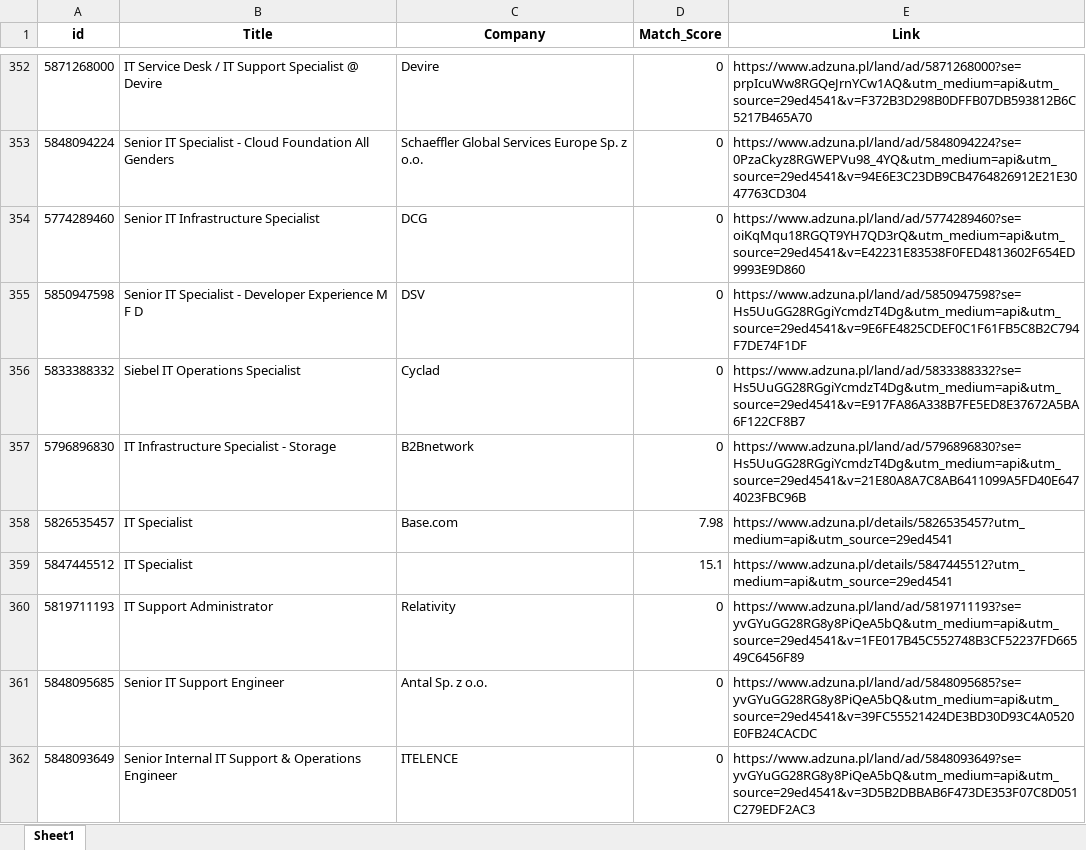
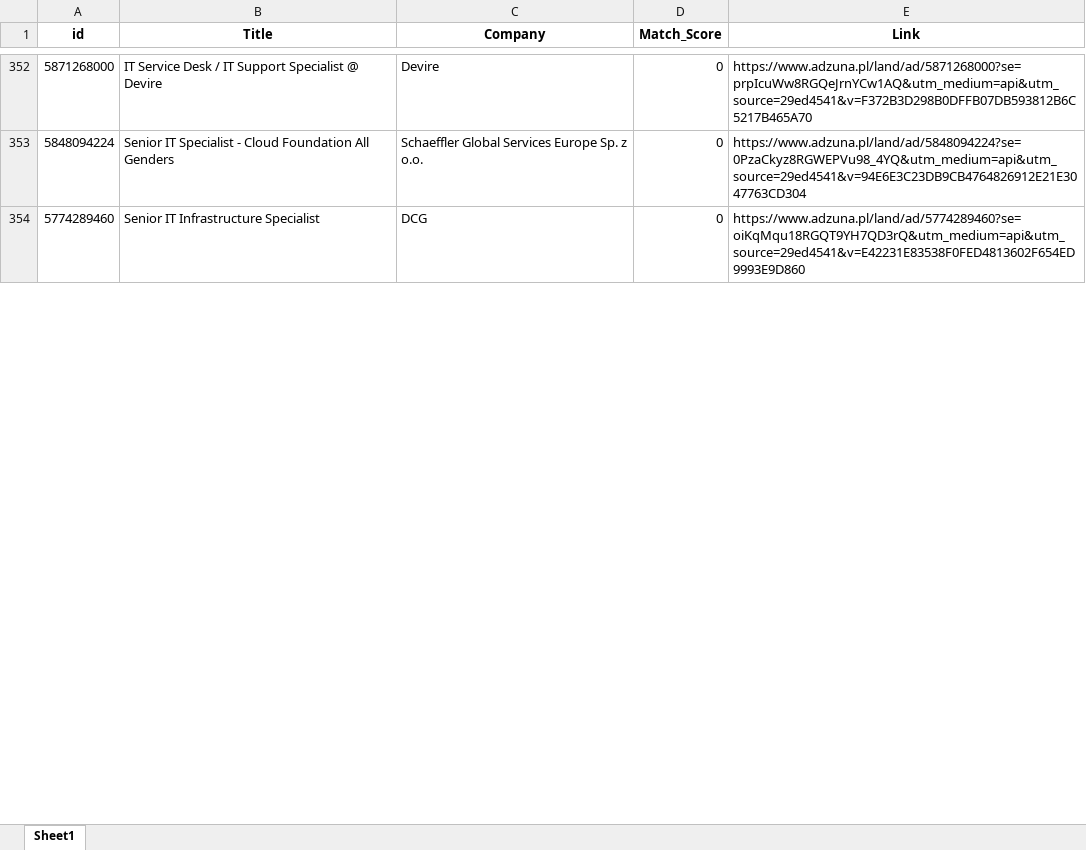
Before and after one commit to Byadiso/HireMeD, an Excel workbook: job_listings.xlsx, sheet Sheet1, drawn as a sheet; only a part is shown, gaps mark what is left out; values as stored, in another font and other column widths than the file's, no borders; removed rows and columns are numbered as before the commit, all else as after; the diff covers the shown part only; the diff names each change by its address in the sheet, - before the commit and + after, or states it on an @@ line.

```diff
--- a/job_listings.xlsx (sheet Sheet1)
+++ b/job_listings.xlsx (sheet Sheet1)
-row 355: 5850947598 | Senior IT Specialist - Developer Experience M F D | DSV | 0 | https://www.adzuna.pl/land/ad/5850947598?se=Hs5UuGG28RGgiYcmdzT4Dg&utm_medium=api&utm_source=29ed4541&v=9E6FE4825CDEF0C1F61FB5C8B2C794F7DE74F1DF
-row 356: 5833388332 | Siebel IT Operations Specialist | Cyclad | 0 | https://www.adzuna.pl/land/ad/5833388332?se=Hs5UuGG28RGgiYcmdzT4Dg&utm_medium=api&utm_source=29ed4541&v=E917FA86A338B7FE5ED8E37672A5BA6F122CF8B7
-row 357: 5796896830 | IT Infrastructure Specialist - Storage | B2Bnetwork | 0 | https://www.adzuna.pl/land/ad/5796896830?se=Hs5UuGG28RGgiYcmdzT4Dg&utm_medium=api&utm_source=29ed4541&v=21E80A8A7C8AB6411099A5FD40E6474023FBC96B
@@ row 358 moved to row 368: 5826535457 @@
-row 359: 5847445512 | IT Specialist |  | 15.1 | https://www.adzuna.pl/details/5847445512?utm_medium=api&utm_source=29ed4541
-row 360: 5819711193 | IT Support Administrator | Relativity | 0 | https://www.adzuna.pl/land/ad/5819711193?se=yvGYuGG28RG8y8PiQeA5bQ&utm_medium=api&utm_source=29ed4541&v=1FE017B45C552748B3CF52237FD66549C6456F89
-row 361: 5848095685 | Senior IT Support Engineer | Antal Sp. z o.o. | 0 | https://www.adzuna.pl/land/ad/5848095685?se=yvGYuGG28RG8y8PiQeA5bQ&utm_medium=api&utm_source=29ed4541&v=39FC55521424DE3BD30D93C4A0520E0FB24CACDC
-row 362: 5848093649 | Senior Internal IT Support & Operations Engineer | ITELENCE | 0 | https://www.adzuna.pl/land/ad/5848093649?se=yvGYuGG28RG8y8PiQeA5bQ&utm_medium=api&utm_source=29ed4541&v=3D5B2DBBAB6F473DE353F07C8D051C279EDF2AC3
```
Also changed, not shown: 8 added rows, 1 removed row, 1 moved row and cell formats elsewhere in this sheet.
